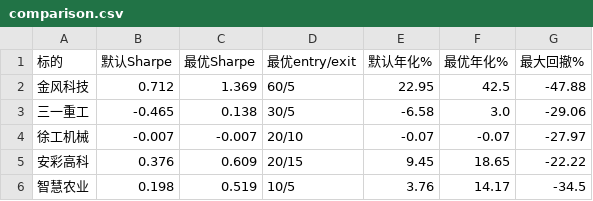
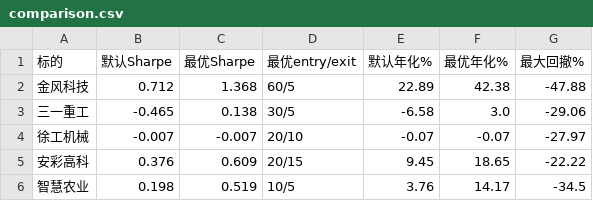
Before and after one commit to wangmx816/turtle-quant-strategy, a CSV file: output/comparison.csv, drawn as a sheet.

```diff
--- a/output/comparison.csv
+++ b/output/comparison.csv
@@ -1,3 +1,3 @@
 标的,默认Sharpe,最优Sharpe,最优entry/exit,默认年化%,最优年化%,最大回撤%
-金风科技,0.712,1.369,60/5,22.95,42.5,-47.88
+金风科技,0.712,1.368,60/5,22.89,42.38,-47.88
 三一重工,-0.465,0.138,30/5,-6.58,3.0,-29.06
```
Also changed, not shown: data/002202_daily.csv, output/param_grid_002202.csv, 4 other files.
